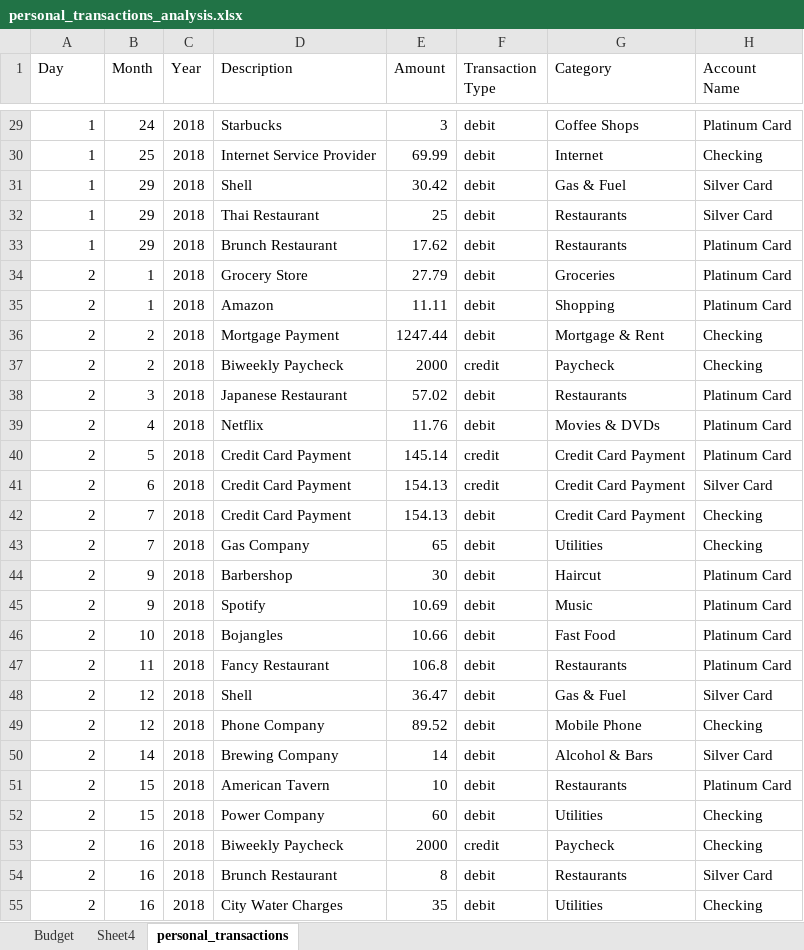
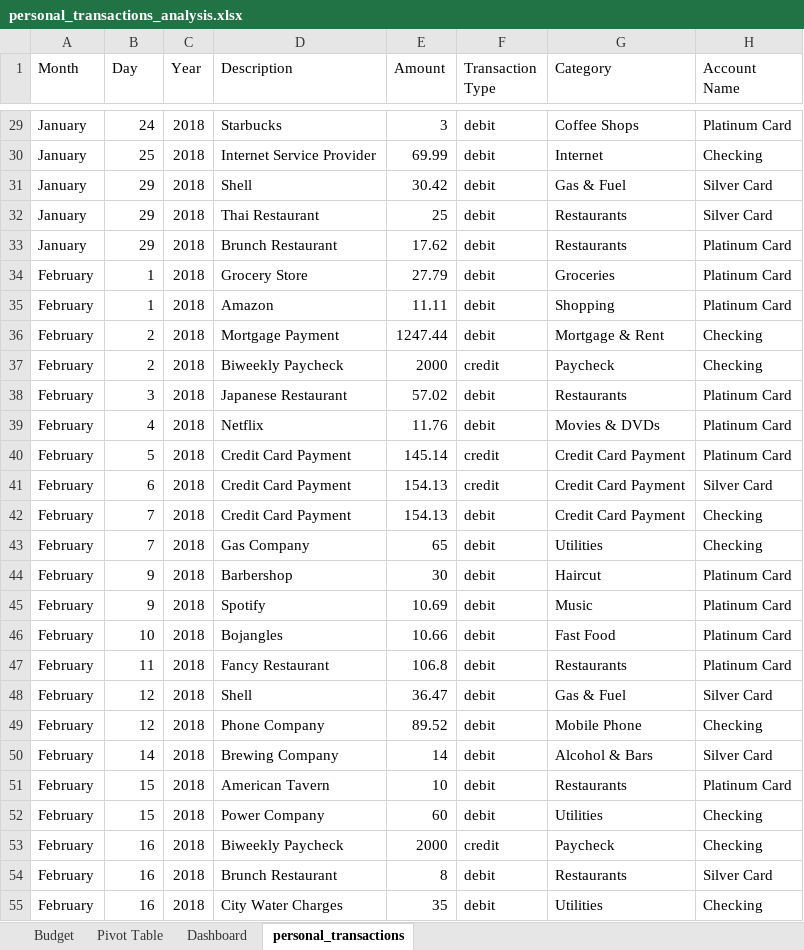
Before and after one commit to aryanrada/excel-pivot-table, an Excel workbook: personal expensis/personal_transactions_analysis.xlsx, sheet personal_transactions, drawn as a sheet; only a part is shown, gaps mark what is left out; values as stored, in another font and other column widths than the file's, no borders; table styles not drawn; the diff covers the shown part only; the diff names each change by its address in the sheet, - before the commit and + after, or states it on an @@ line.

Commit message:
pivot table complete

```diff
--- a/personal expensis/personal_transactions_analysis.xlsx (sheet personal_transactions)
+++ b/personal expensis/personal_transactions_analysis.xlsx (sheet personal_transactions)
-sheet tab: Sheet4
+sheet tab: Pivot Table
+sheet tab: Dashboard
-A1: Day
+A1: Month
-B1: Month
+B1: Day
-A29:A33 (Month): 1
+A29:A33 (Month): January
-A34:A55 (Month): 2
+A34:A55 (Month): February
```
Also changed, not shown: 779 edited cells elsewhere in this sheet, charts or pictures.
